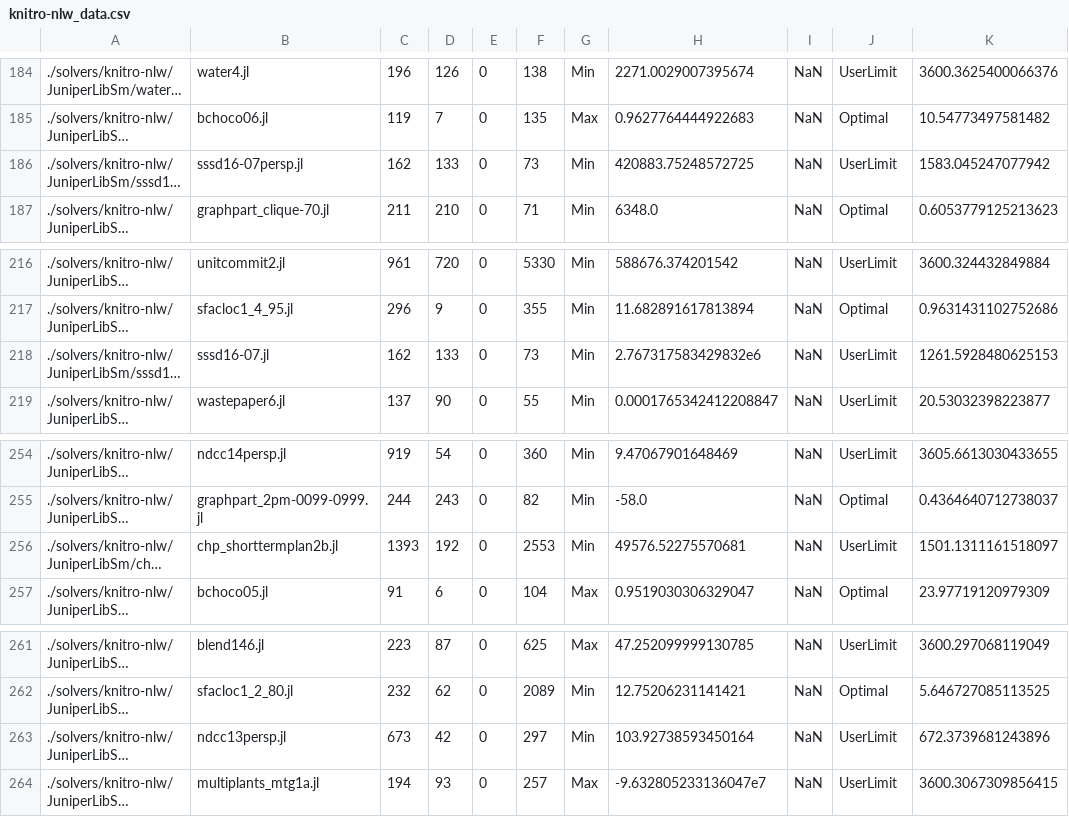
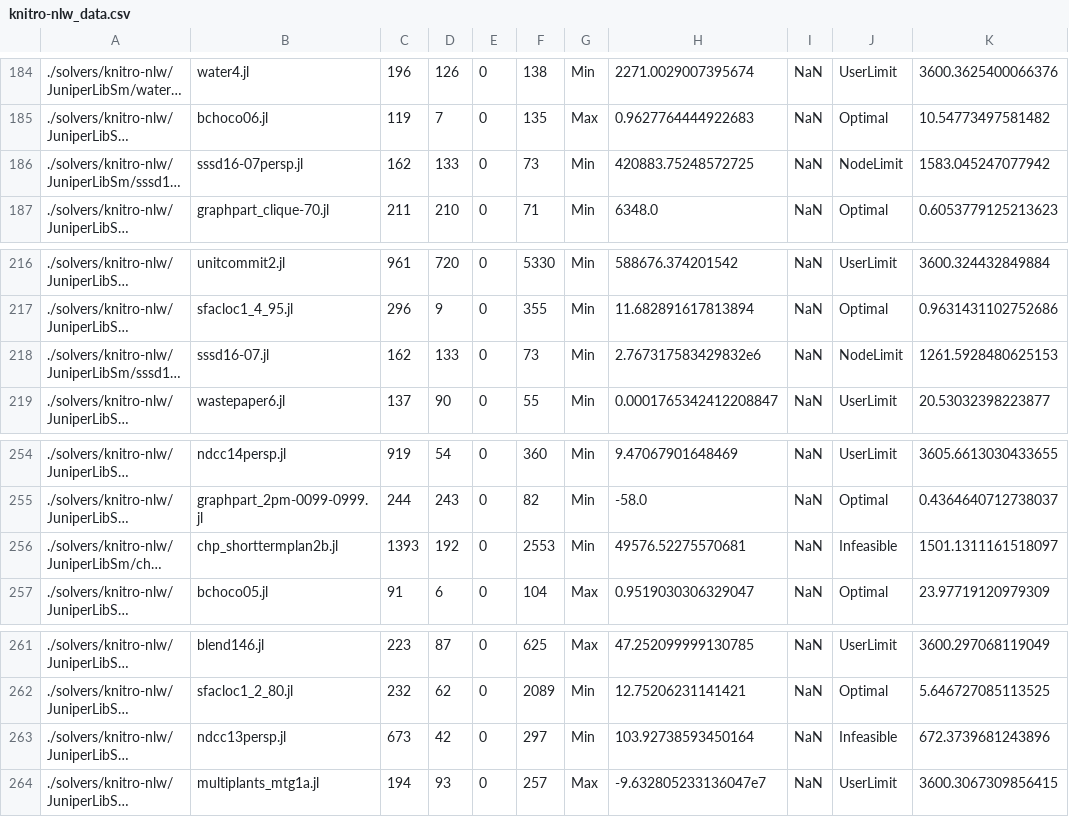
Before and after one commit to Wikunia/BnBVisual, a CSV file: data/knitro-nlw_data.csv, drawn as a sheet; only a part is shown, gaps mark what is left out; long unchanged cells end in …; the diff covers the shown part only; the diff names each change by its address in the sheet, - before the commit and + after, or states it on an @@ line.

```diff
--- a/data/knitro-nlw_data.csv
+++ b/data/knitro-nlw_data.csv
-J186: UserLimit
+J186: NodeLimit
-J218: UserLimit
+J218: NodeLimit
-J256: UserLimit
+J256: Infeasible
-J263: UserLimit
+J263: Infeasible
```
Also changed, not shown: 22 edited cells elsewhere in this file, 2 other files.
